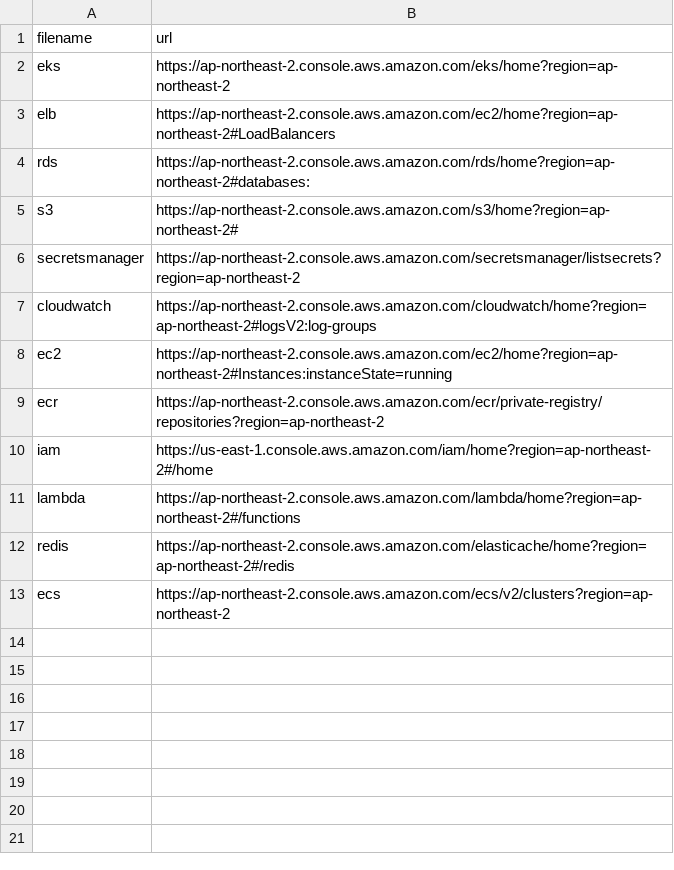
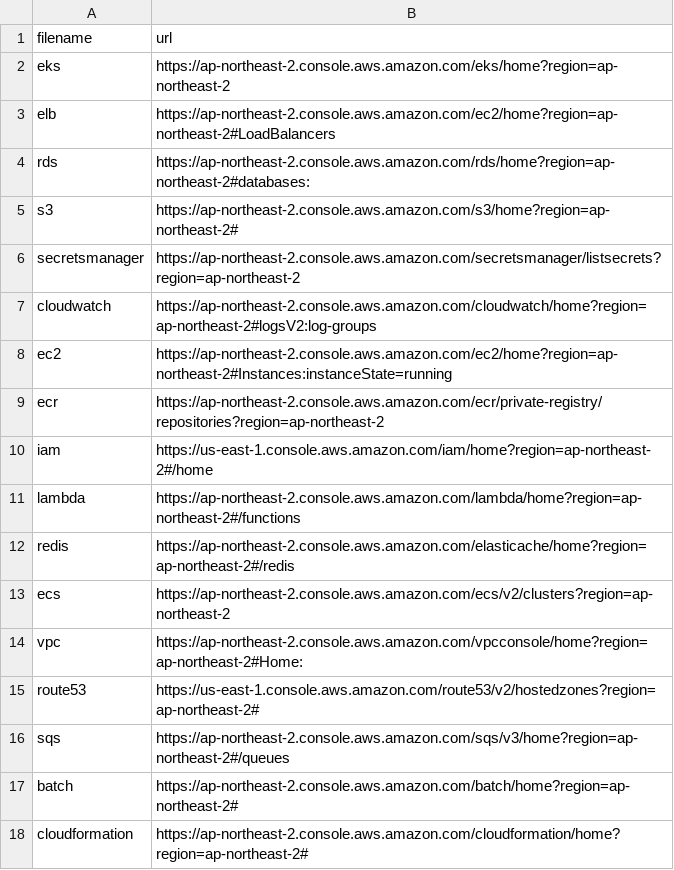
Before and after one commit to is9117/macos_automation, a CSV file: scripts/browser/urls.csv, drawn as a sheet.

Commit message:
browser url list update

```diff
--- a/scripts/browser/urls.csv
+++ b/scripts/browser/urls.csv
@@ -13 +13,6 @@ redis,https://ap-northeast-2.console.aws.amazon.com/elasticache/home?region=ap-n
 ecs,https://ap-northeast-2.console.aws.amazon.com/ecs/v2/clusters?region=ap-northeast-2
+vpc,https://ap-northeast-2.console.aws.amazon.com/vpcconsole/home?region=ap-northeast-2#Home:
+route53,https://us-east-1.console.aws.amazon.com/route53/v2/hostedzones?region=ap-northeast-2#
+sqs,https://ap-northeast-2.console.aws.amazon.com/sqs/v3/home?region=ap-northeast-2#/queues
+batch,https://ap-northeast-2.console.aws.amazon.com/batch/home?region=ap-northeast-2#
+cloudformation,https://ap-northeast-2.console.aws.amazon.com/cloudformation/home?region=ap-northeast-2#
```
Also changed, not shown: 4 other files.
